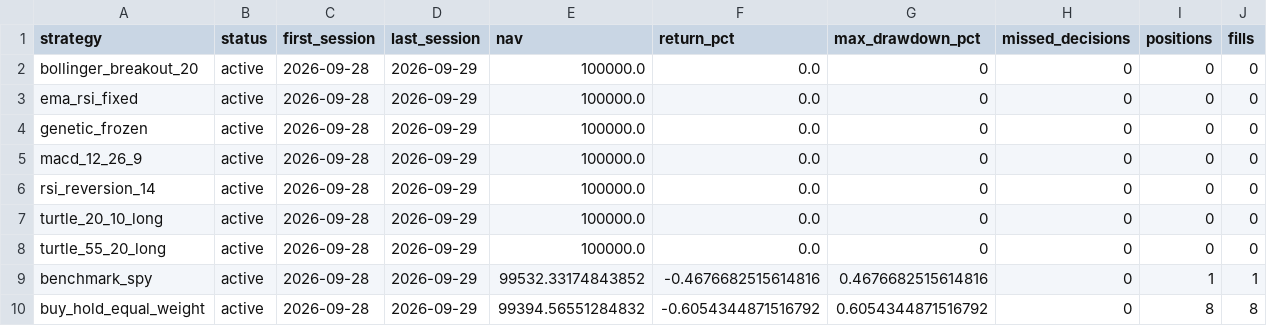
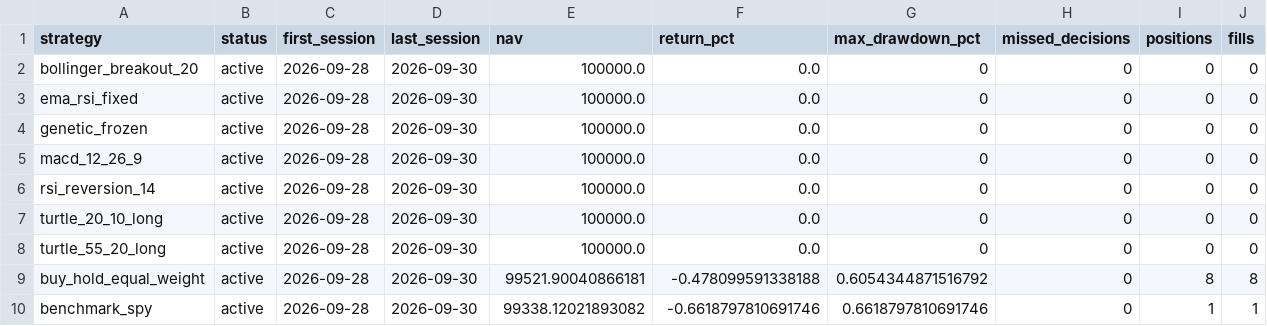
Before and after one commit to mamg97/midas-paper-lab, a CSV file: paper_state/leaderboard.csv, drawn as a sheet.

```diff
--- a/paper_state/leaderboard.csv
+++ b/paper_state/leaderboard.csv
@@ -1,10 +1,10 @@
 strategy,status,first_session,last_session,nav,return_pct,max_drawdown_pct,missed_decisions,positions,fills
-bollinger_breakout_20,active,2026-09-28,2026-09-29,100000.0,0.0,0,0,0,0
-ema_rsi_fixed,active,2026-09-28,2026-09-29,100000.0,0.0,0,0,0,0
-genetic_frozen,active,2026-09-28,2026-09-29,100000.0,0.0,0,0,0,0
-macd_12_26_9,active,2026-09-28,2026-09-29,100000.0,0.0,0,0,0,0
-rsi_reversion_14,active,2026-09-28,2026-09-29,100000.0,0.0,0,0,0,0
-turtle_20_10_long,active,2026-09-28,2026-09-29,100000.0,0.0,0,0,0,0
-turtle_55_20_long,active,2026-09-28,2026-09-29,100000.0,0.0,0,0,0,0
-benchmark_spy,active,2026-09-28,2026-09-29,99532.33174843852,-0.4676682515614816,0.4676682515614816,0,1,1
-buy_hold_equal_weight,active,2026-09-28,2026-09-29,99394.56551284832,-0.6054344871516792,0.6054344871516792,0,8,8
+bollinger_breakout_20,active,2026-09-28,2026-09-30,100000.0,0.0,0,0,0,0
+ema_rsi_fixed,active,2026-09-28,2026-09-30,100000.0,0.0,0,0,0,0
+genetic_frozen,active,2026-09-28,2026-09-30,100000.0,0.0,0,0,0,0
+macd_12_26_9,active,2026-09-28,2026-09-30,100000.0,0.0,0,0,0,0
+rsi_reversion_14,active,2026-09-28,2026-09-30,100000.0,0.0,0,0,0,0
+turtle_20_10_long,active,2026-09-28,2026-09-30,100000.0,0.0,0,0,0,0
+turtle_55_20_long,active,2026-09-28,2026-09-30,100000.0,0.0,0,0,0,0
+buy_hold_equal_weight,active,2026-09-28,2026-09-30,99521.90040866181,-0.478099591338188,0.6054344871516792,0,8,8
+benchmark_spy,active,2026-09-28,2026-09-30,99338.12021893082,-0.6618797810691746,0.6618797810691746,0,1,1
```
Also changed, not shown: 4 other files.
